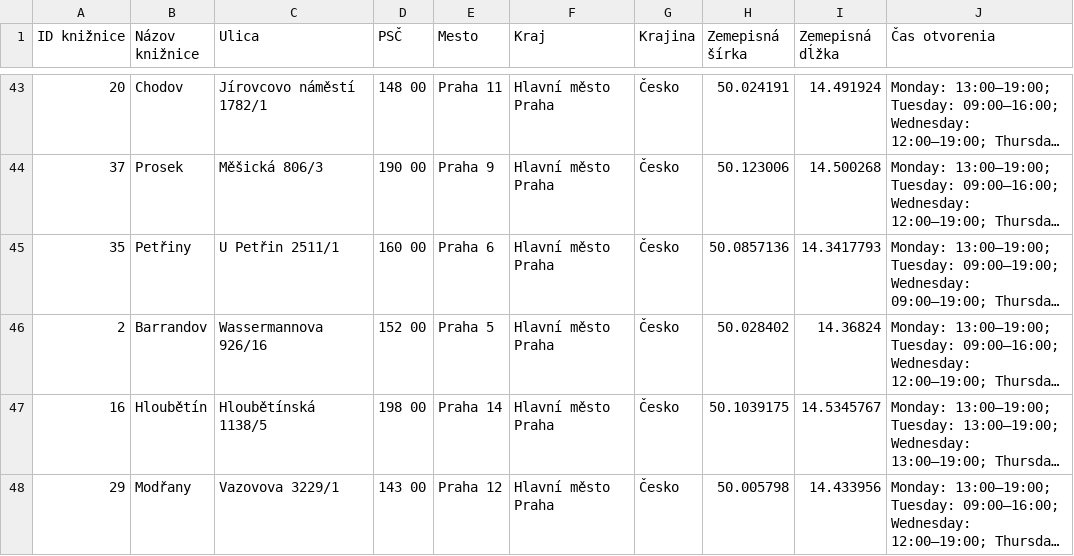
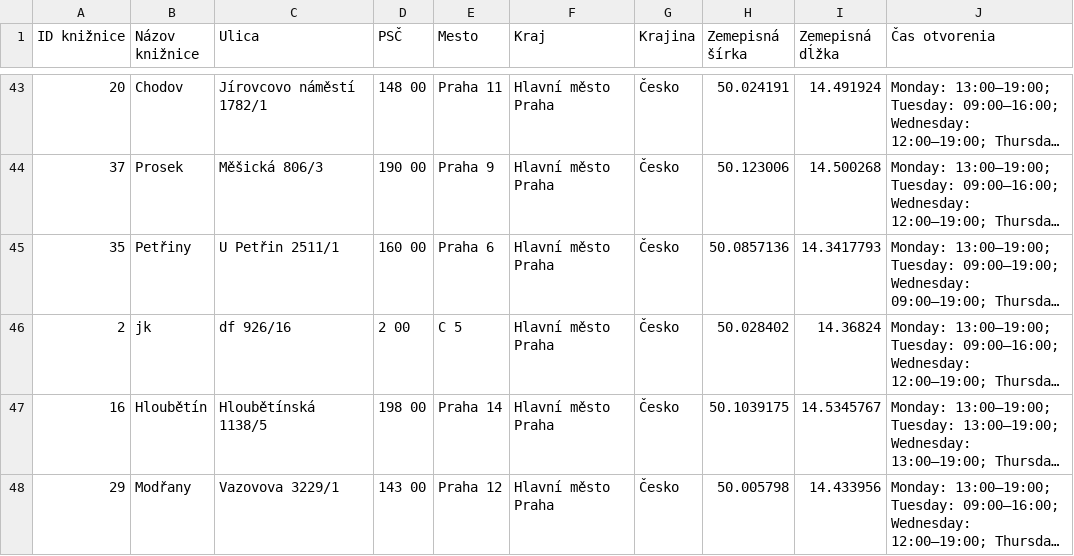
Before and after one commit to zayn303/Municipal-libraries-data-extractor, a CSV file: data/libraries.csv, drawn as a sheet; only a part is shown, gaps mark what is left out; long unchanged cells end in …; the diff names each change by its address in the sheet, - before the commit and + after, or states it on an @@ line.

```diff
--- a/data/libraries.csv
+++ b/data/libraries.csv
-B46 (Názov knižnice): Barrandov
+B46 (Názov knižnice): jk
-C46 (Ulica): Wassermannova 926/16
+C46 (Ulica): df 926/16
-D46 (PSČ): 152 00
+D46 (PSČ): 2 00
-E46 (Mesto): Praha 5
+E46 (Mesto): C 5
```
Also changed, not shown: 2 other files.
